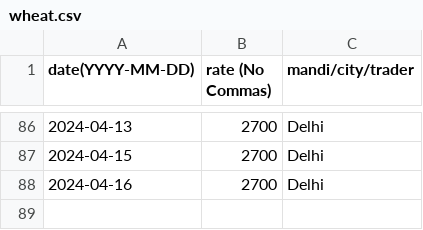
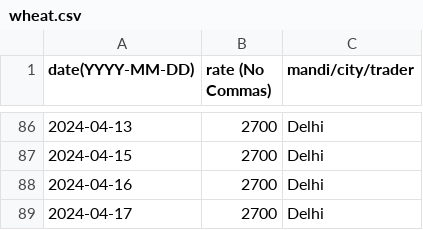
Before and after one commit to khoj-app/news, a CSV file: static/rates/wheat.csv, drawn as a sheet; only a part is shown, gaps mark what is left out; the diff names each change by its address in the sheet, - before the commit and + after, or states it on an @@ line.

Commit message:
Update wheat.csv

```diff
--- a/static/rates/wheat.csv
+++ b/static/rates/wheat.csv
+row 89: 2024-04-17 | 2700 | Delhi
```
